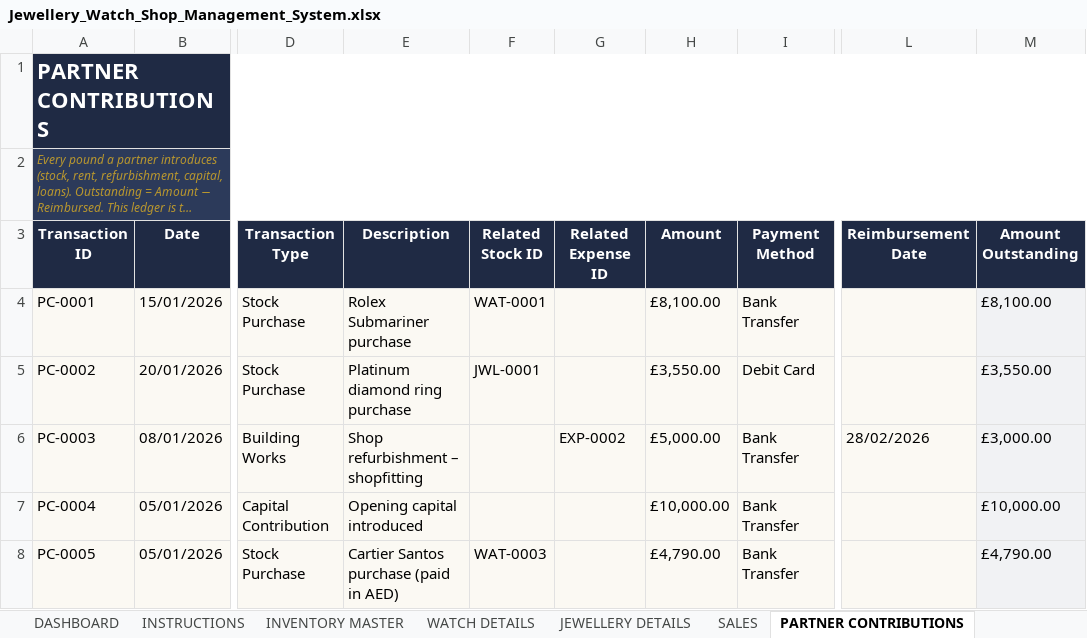
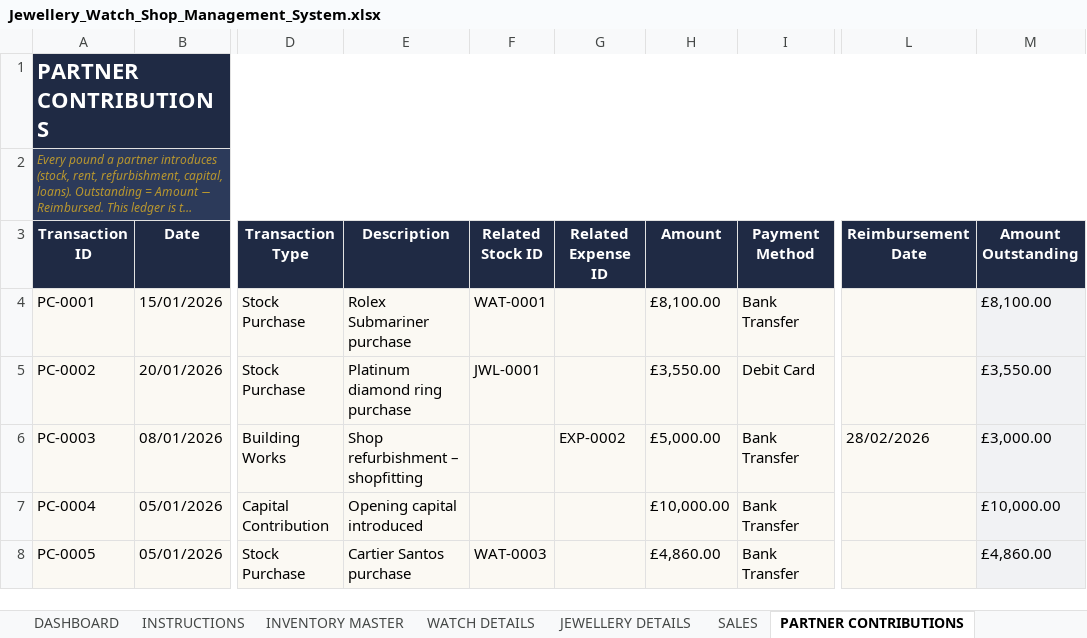
Before and after one commit to mtaghip/MontroFarsi, an Excel workbook: Jewellery_Watch_Shop_Management_System.xlsx, sheet PARTNER CONTRIBUTIONS, drawn as a sheet; only a part is shown, gaps mark what is left out; long unchanged cells end in …; values as stored, in another font and other column widths than the file's, no borders; table styles not drawn; the diff names each change by its address in the sheet, - before the commit and + after, or states it on an @@ line.

```diff
--- a/Jewellery_Watch_Shop_Management_System.xlsx (sheet PARTNER CONTRIBUTIONS)
+++ b/Jewellery_Watch_Shop_Management_System.xlsx (sheet PARTNER CONTRIBUTIONS)
-E8 (Description): Cartier Santos purchase (paid in AED)
+E8 (Description): Cartier Santos purchase
-H8 (Amount): £4,790.00
+H8 (Amount): £4,860.00
-M8 (Amount Outstanding): £4,790.00
+M8 (Amount Outstanding): £4,860.00
```
Also changed, not shown: sheet INVENTORY MASTER, sheet INSTRUCTIONS, sheet PARTNER SUMMARY, sheet DASHBOARD, sheet MONTH-END, sheet SETTINGS, 2 more sheets, formulas that keep their value, charts or pictures.
